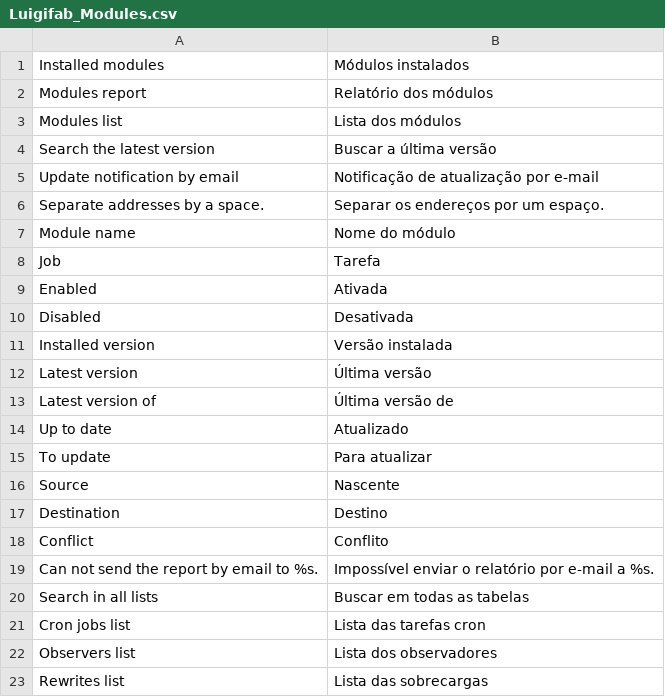
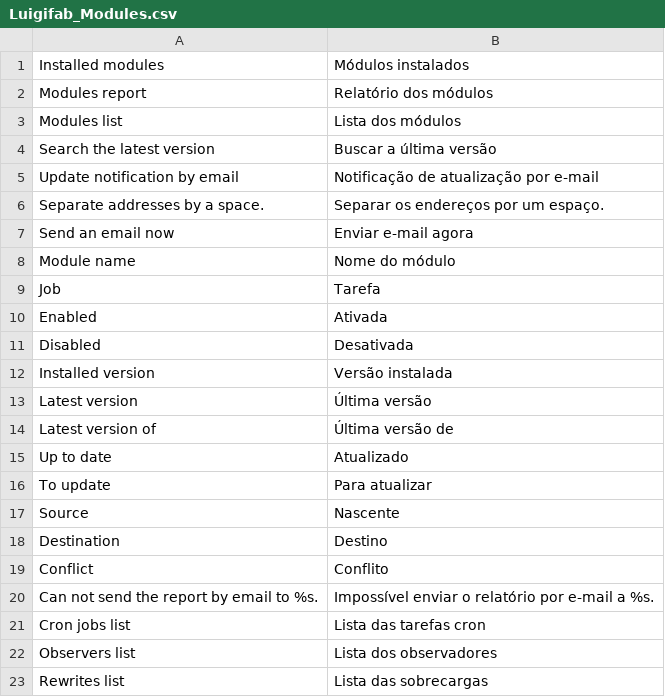
Before and after one commit to luigifab/openmage-modules, a CSV file: src/app/locale/pt_BR/Luigifab_Modules.csv, drawn as a sheet.

```diff
--- a/src/app/locale/pt_BR/Luigifab_Modules.csv
+++ b/src/app/locale/pt_BR/Luigifab_Modules.csv
@@ -6,2 +6,3 @@
 "Separate addresses by a space.","Separar os endereços por um espaço."
+"Send an email now","Enviar e-mail agora"
 "Module name","Nome do módulo"
@@ -19,3 +20,2 @@
 "Can not send the report by email to %s.","Impossível enviar o relatório por e-mail a %s."
-"Search in all lists","Buscar em todas as tabelas"
 "Cron jobs list","Lista das tarefas cron"
```
Also changed, not shown: src/app/locale/es_AR/Luigifab_Modules.csv, src/app/locale/fr_CA/Luigifab_Modules.csv, 31 other files.
